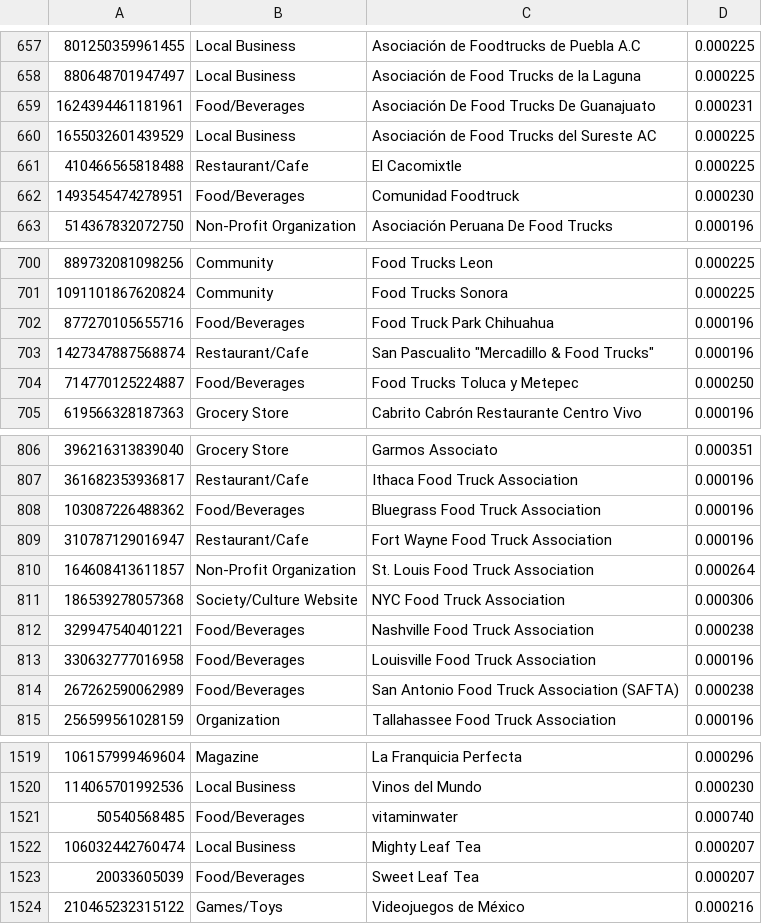
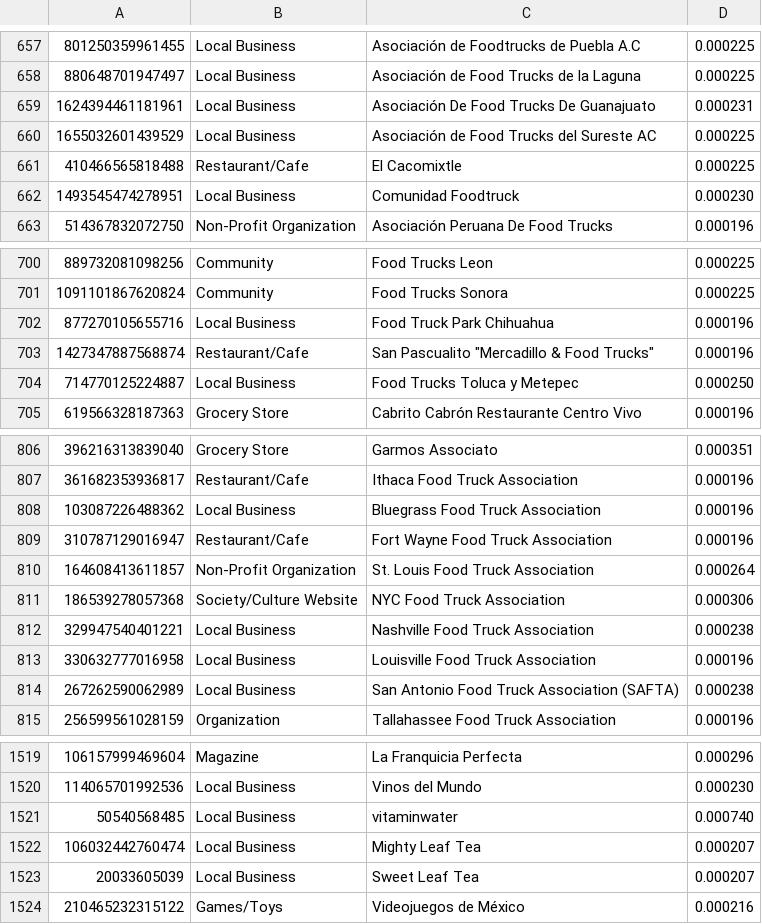
Before and after one commit to eriikmendoza/baseDatos, a CSV file: nodos.csv, drawn as a sheet; only a part is shown, gaps mark what is left out; the diff covers the shown part only.

Commit message:
Update nodos.csv

```diff
--- a/nodos.csv
+++ b/nodos.csv
@@ -658,6 +658,6 @@
 880648701947497,Local Business,Asociación de Food Trucks de la Laguna,0.000225
-1624394461181961,Food/Beverages,Asociación De Food Trucks De Guanajuato,0.000231
+1624394461181961,Local Business,Asociación De Food Trucks De Guanajuato,0.000231
 1655032601439529,Local Business,Asociación de Food Trucks del Sureste AC,0.000225
 410466565818488,Restaurant/Cafe,El Cacomixtle,0.000225
-1493545474278951,Food/Beverages,Comunidad Foodtruck,0.000230
+1493545474278951,Local Business,Comunidad Foodtruck,0.000230
 514367832072750,Non-Profit Organization,Asociación Peruana De Food Trucks,0.000196
@@ -701,5 +701,5 @@
 1091101867620824,Community,Food Trucks Sonora,0.000225
-877270105655716,Food/Beverages,Food Truck Park Chihuahua,0.000196
+877270105655716,Local Business,Food Truck Park Chihuahua,0.000196
 1427347887568874,Restaurant/Cafe,"San Pascualito ""Mercadillo & Food Trucks""",0.000196
-714770125224887,Food/Beverages,Food Trucks Toluca y Metepec,0.000250
+714770125224887,Local Business,Food Trucks Toluca y Metepec,0.000250
 619566328187363,Grocery Store,Cabrito Cabrón Restaurante Centro Vivo,0.000196
@@ -807,3 +807,3 @@
 361682353936817,Restaurant/Cafe,Ithaca Food Truck Association,0.000196
-103087226488362,Food/Beverages,Bluegrass Food Truck Association,0.000196
+103087226488362,Local Business,Bluegrass Food Truck Association,0.000196
 310787129016947,Restaurant/Cafe,Fort Wayne Food Truck Association,0.000196
@@ -811,5 +811,5 @@
 186539278057368,Society/Culture Website,NYC Food Truck Association,0.000306
-329947540401221,Food/Beverages,Nashville Food Truck Association,0.000238
-330632777016958,Food/Beverages,Louisville Food Truck Association,0.000196
-267262590062989,Food/Beverages,San Antonio Food Truck Association (SAFTA),0.000238
+329947540401221,Local Business,Nashville Food Truck Association,0.000238
+330632777016958,Local Business,Louisville Food Truck Association,0.000196
+267262590062989,Local Business,San Antonio Food Truck Association (SAFTA),0.000238
 256599561028159,Organization,Tallahassee Food Truck Association,0.000196
@@ -1520,5 +1520,5 @@
 114065701992536,Local Business,Vinos del Mundo,0.000230
-50540568485,Food/Beverages,vitaminwater,0.000740
+50540568485,Local Business,vitaminwater,0.000740
 106032442760474,Local Business,Mighty Leaf Tea,0.000207
-20033605039,Food/Beverages,Sweet Leaf Tea,0.000207
+20033605039,Local Business,Sweet Leaf Tea,0.000207
 210465232315122,Games/Toys,Videojuegos de México,0.000216
```
Also changed, not shown: 6 edited cells elsewhere in this file.
